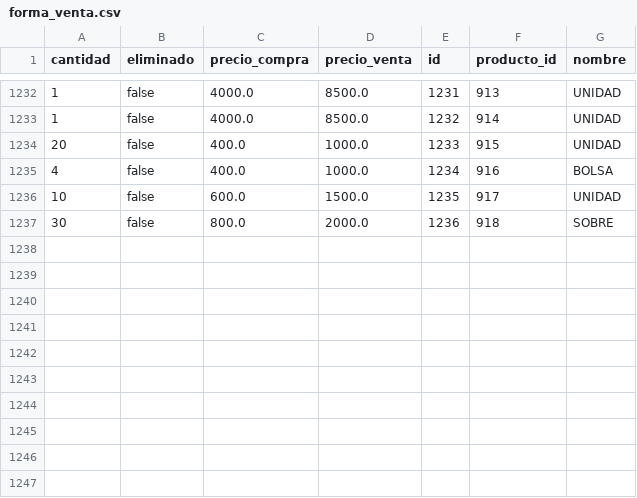
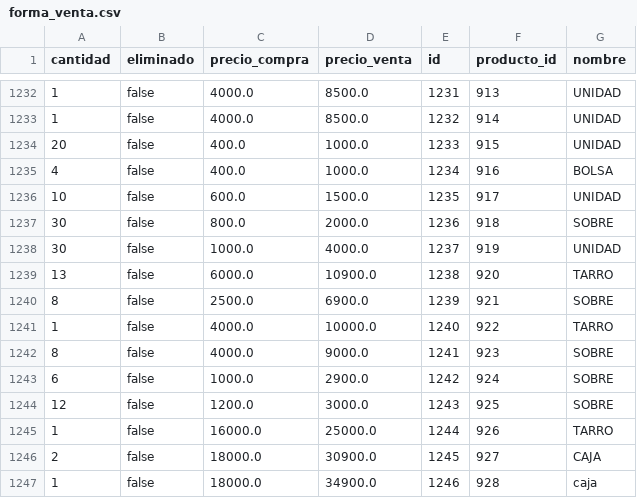
Before and after one commit to AariazP/drogueria1-backup, a CSV file: forma_venta.csv, drawn as a sheet; only a part is shown, gaps mark what is left out; the diff names each change by its address in the sheet, - before the commit and + after, or states it on an @@ line.

Commit message:
Backup de todas las tablas 2025-04-10

```diff
--- a/forma_venta.csv
+++ b/forma_venta.csv
+row 1238: 30 | false | 1000.0 | 4000.0 | 1237 | 919 | UNIDAD
+row 1239: 13 | false | 6000.0 | 10900.0 | 1238 | 920 | TARRO
+row 1240: 8 | false | 2500.0 | 6900.0 | 1239 | 921 | SOBRE
+row 1241: 1 | false | 4000.0 | 10000.0 | 1240 | 922 | TARRO
+row 1242: 8 | false | 4000.0 | 9000.0 | 1241 | 923 | SOBRE
+row 1243: 6 | false | 1000.0 | 2900.0 | 1242 | 924 | SOBRE
+row 1244: 12 | false | 1200.0 | 3000.0 | 1243 | 925 | SOBRE
+row 1245: 1 | false | 16000.0 | 25000.0 | 1244 | 926 | TARRO
+row 1246: 2 | false | 18000.0 | 30900.0 | 1245 | 927 | CAJA
+row 1247: 1 | false | 18000.0 | 34900.0 | 1246 | 928 | caja
```
